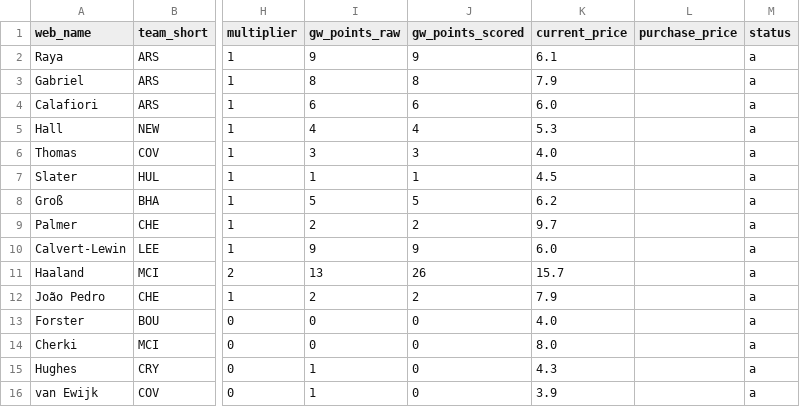
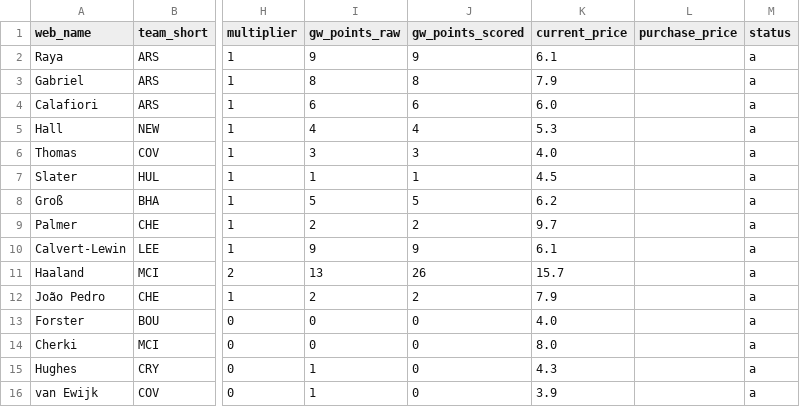
Before and after one commit to Quikksilva/FPLAIAssistant, a CSV file: fpl_data/squad_current.csv, drawn as a sheet; only a part is shown, gaps mark what is left out; the diff names each change by its address in the sheet, - before the commit and + after, or states it on an @@ line.

```diff
--- a/fpl_data/squad_current.csv
+++ b/fpl_data/squad_current.csv
-K10 (current_price): 6.0
+K10 (current_price): 6.1
```
Also changed, not shown: fpl_data/manager_summary.csv, fpl_data/players.csv, 2 other files.
